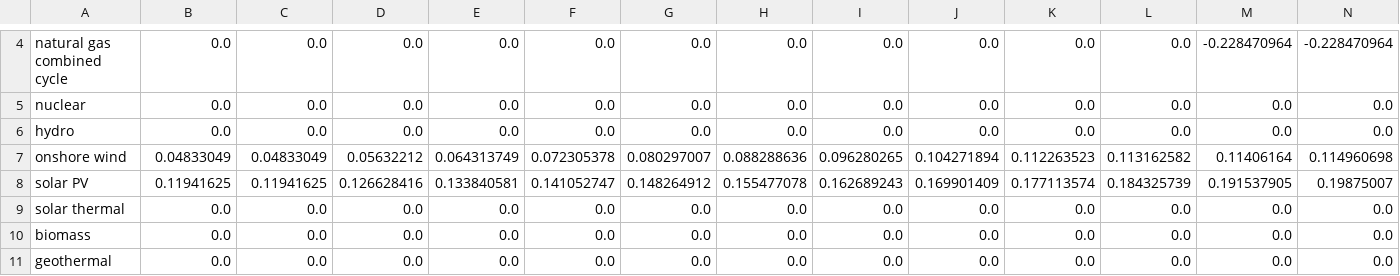
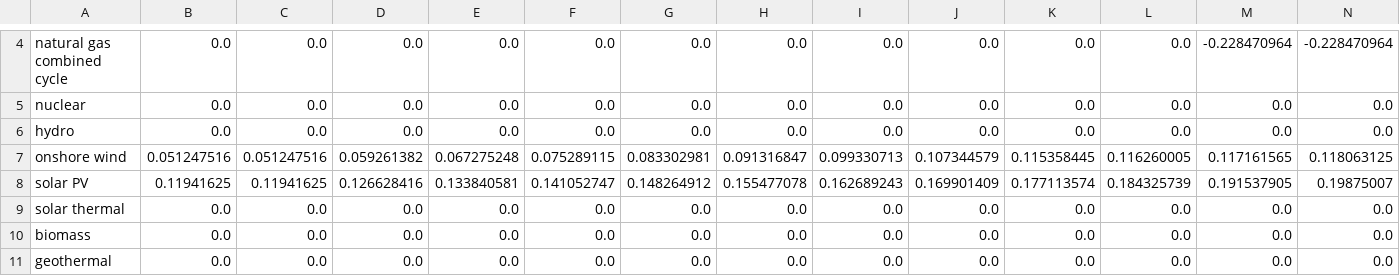
Before and after one commit to EnergyInnovation/eps-wyoming, a CSV file: InputData/elec/IiCFfNPdtTI/IiCFfNPdtTI.csv, drawn as a sheet; only a part is shown, gaps mark what is left out; removed rows and columns are numbered as before the commit, all else as after; rows hold the shown columns only; the diff names each change by its address in the sheet, - before the commit and + after, or states it on an @@ line.

```diff
--- a/InputData/elec/IiCFfNPdtTI/IiCFfNPdtTI.csv
+++ b/InputData/elec/IiCFfNPdtTI/IiCFfNPdtTI.csv
-row 7: onshore wind | 0.04833049 | 0.04833049 | 0.05632212 | 0.064313749 | 0.072305378 | 0.080297007 | 0.088288636 | 0.096280265 | 0.104271894 | 0.112263523 | 0.113162582 | 0.11406164 | 0.114960698
+row 7: onshore wind | 0.051247516 | 0.051247516 | 0.059261382 | 0.067275248 | 0.075289115 | 0.083302981 | 0.091316847 | 0.099330713 | 0.107344579 | 0.115358445 | 0.116260005 | 0.117161565 | 0.118063125
```
Also changed, not shown: 1 other file.
